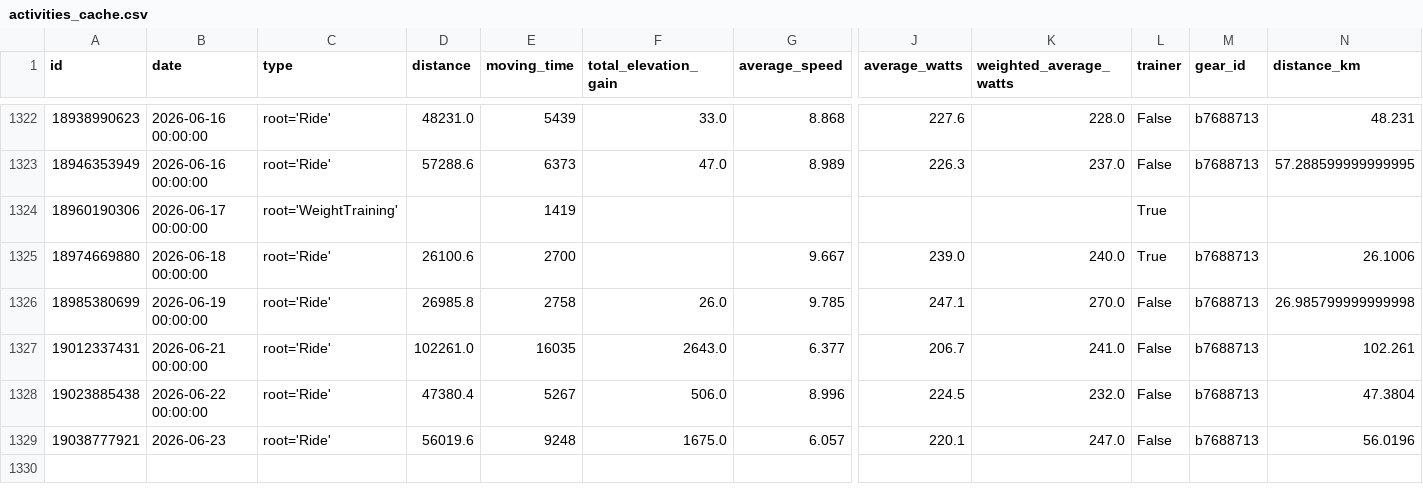
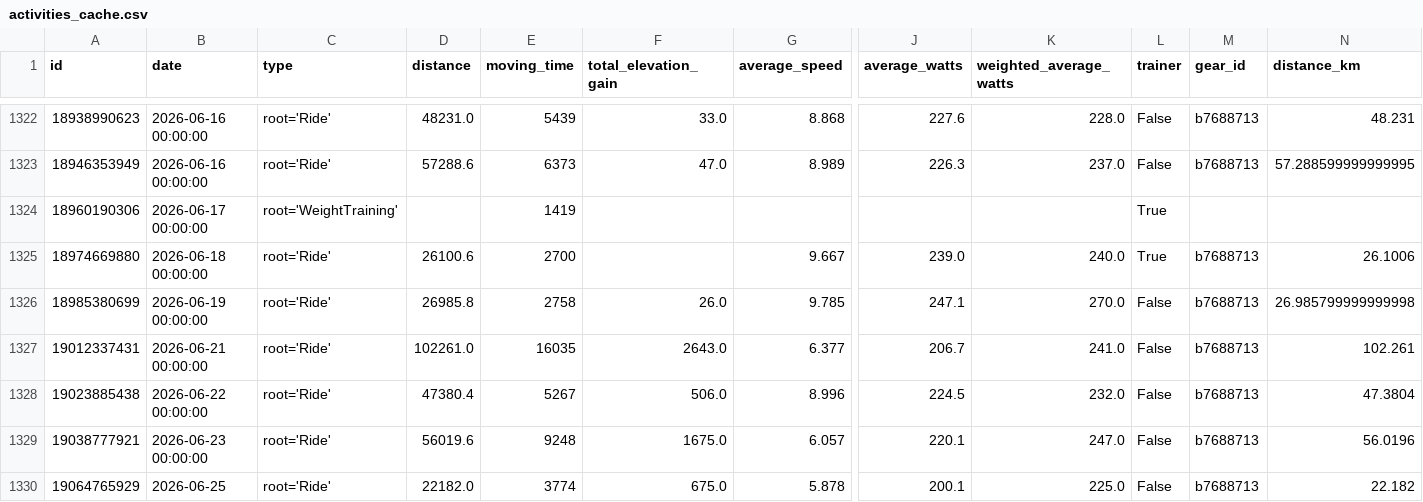
Before and after one commit to lucasmiddendorp/Keep-Legs-Moving, a CSV file: activities_cache.csv, drawn as a sheet; only a part is shown, gaps mark what is left out; rows hold the shown columns only; the diff names each change by its address in the sheet, - before the commit and + after, or states it on an @@ line.

```diff
--- a/activities_cache.csv
+++ b/activities_cache.csv
-B1329 (date): 2026-06-23
+B1329 (date): 2026-06-23 00:00:00
+row 1330: 19064765929 | 2026-06-25 | root='Ride' | 22182.0 | 3774 | 675.0 | 5.878 | 200.1 | 225.0 | False | b7688713 | 22.182
```
Also changed, not shown: activities_cache_lucas.csv, 12 other files.
